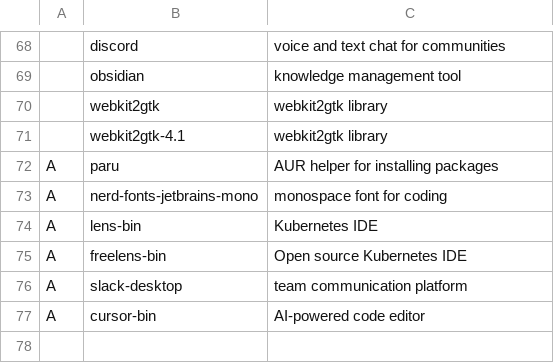
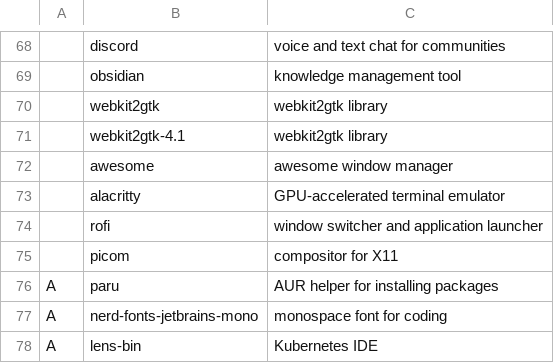
Before and after one commit to mscamargo/archinstall, a CSV file: packages.csv, drawn as a sheet; only a part is shown, gaps mark what is left out; the shorter side is filled out with more unchanged rows.

Commit message:
switch from suckless tools to awesomewm

```diff
--- a/packages.csv
+++ b/packages.csv
@@ -71,2 +71,6 @@
 ,webkit2gtk-4.1,webkit2gtk library
+,awesome,awesome window manager
+,alacritty,GPU-accelerated terminal emulator
+,rofi,window switcher and application launcher
+,picom,compositor for X11
 A,paru,AUR helper for installing packages
```
Also changed, not shown: 1 other file.
